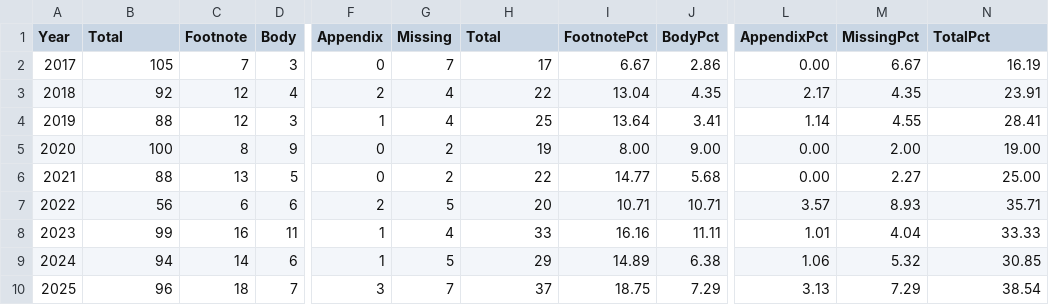
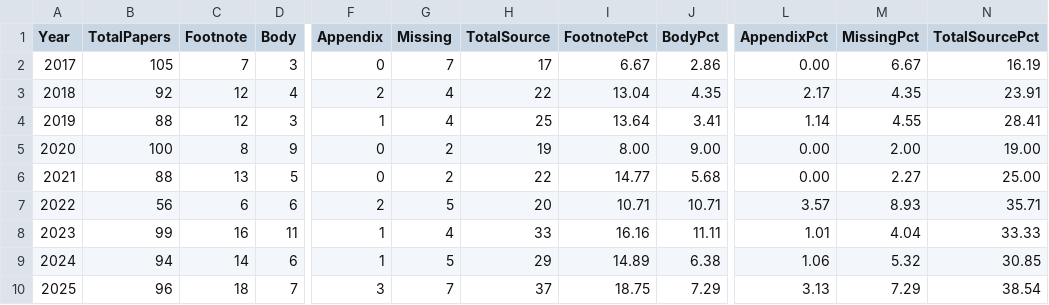
Before and after one commit to Nemus-Project/fair-nime-2026, a CSV file: data/cite-methods.csv, drawn as a sheet; only a part is shown, gaps mark what is left out; the diff names each change by its address in the sheet, - before the commit and + after, or states it on an @@ line.

Commit message:
fix header name clash

```diff
--- a/data/cite-methods.csv
+++ b/data/cite-methods.csv
-B1: Total
+B1: TotalPapers
-H1: Total
+H1: TotalSource
-N1: TotalPct
+N1: TotalSourcePct
```
